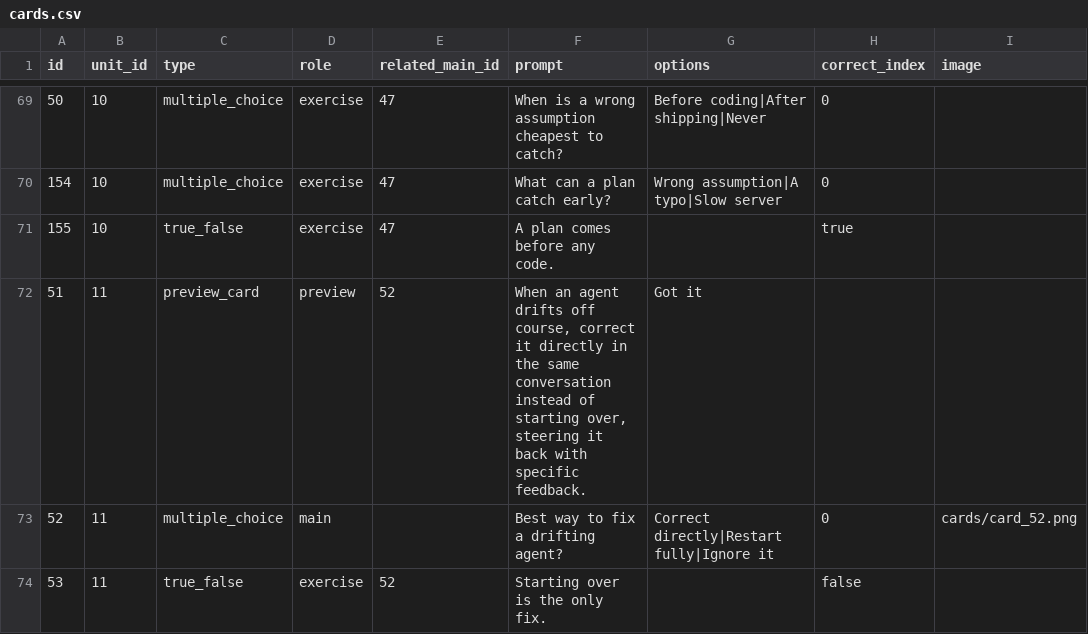
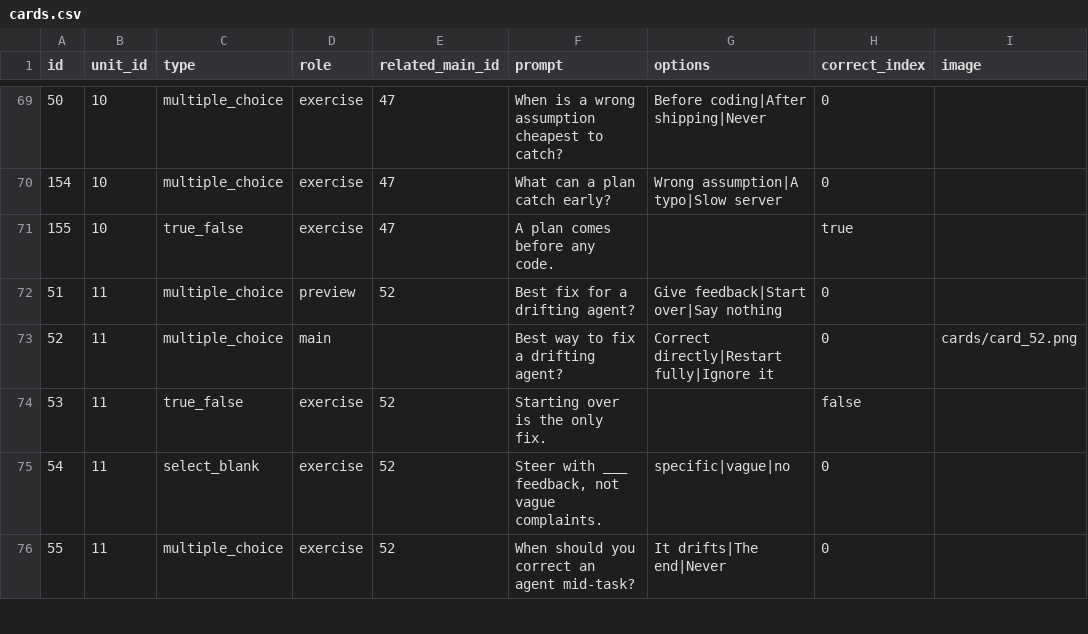
Before and after one commit to yaaddi-courses/effective-vibecoding, a CSV file: source/cards.csv, drawn as a sheet; only a part is shown, gaps mark what is left out; the shorter side is filled out with more unchanged rows; the diff covers the shown part only; the diff names each change by its address in the sheet, - before the commit and + after, or states it on an @@ line.

```diff
--- a/source/cards.csv
+++ b/source/cards.csv
-C72 (type): preview_card
+C72 (type): multiple_choice
-F72 (prompt): When an agent drifts off course, correct it directly in the same conversation instead of starting over, steering it back with specific feedback.
+F72 (prompt): Best fix for a drifting agent?
-G72 (options): Got it
+G72 (options): Give feedback|Start over|Say nothing
-H72 (correct_index): (empty)
+H72 (correct_index): 0
```
Also changed, not shown: 104 edited cells elsewhere in this file, 2 other files.
